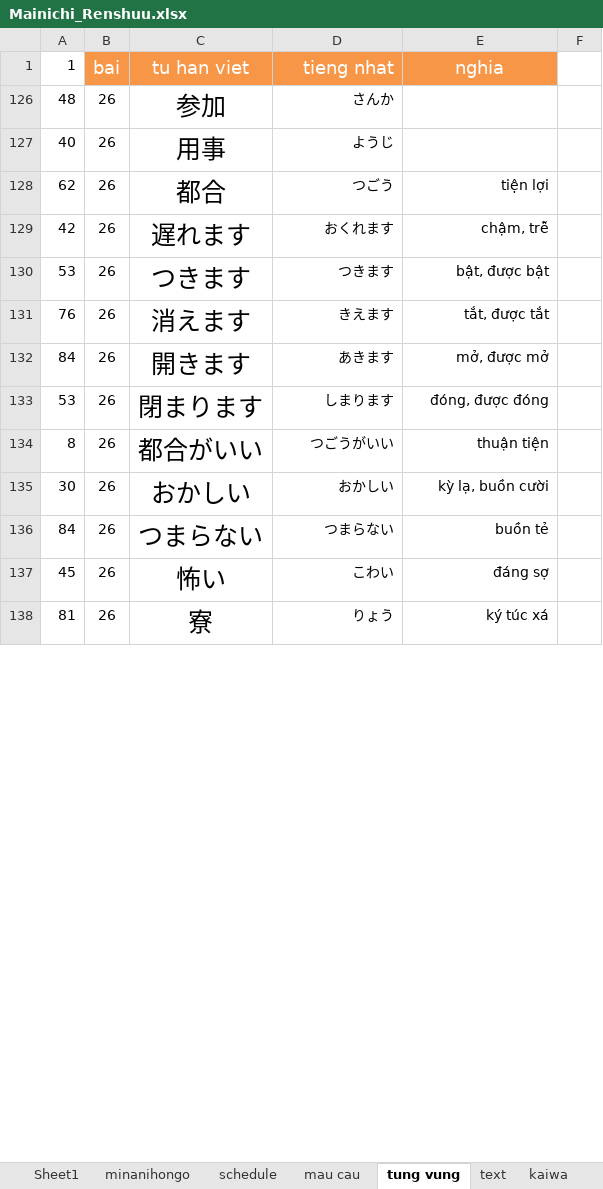
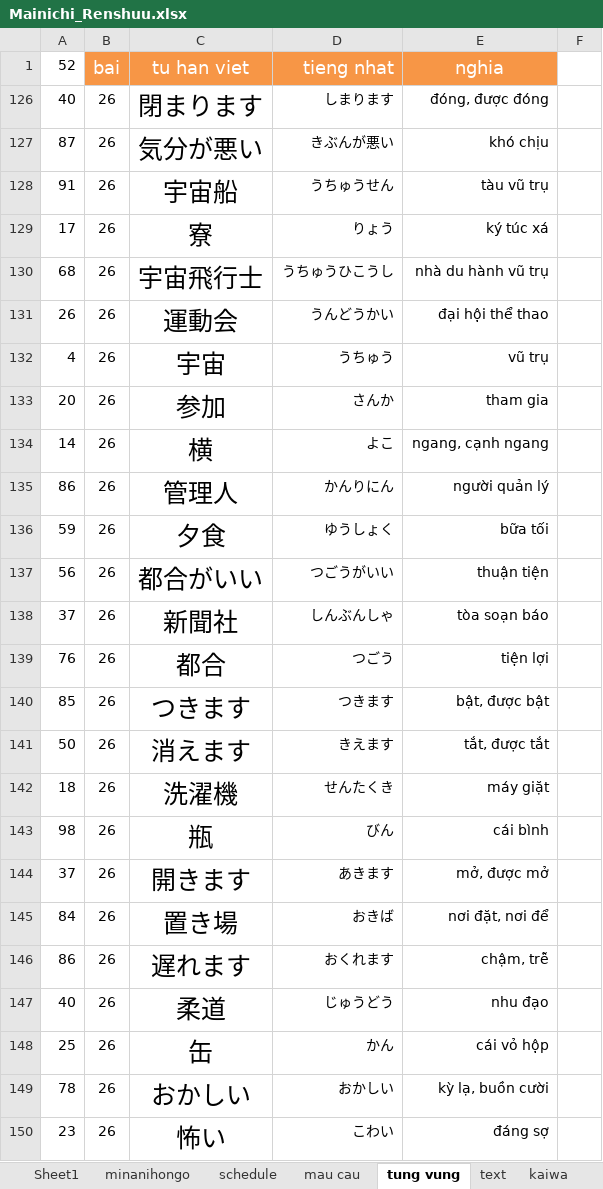
Before and after one commit to mrMgt/NihonGo, an Excel workbook: Mainichi_Renshuu.xlsx, sheet tung vung, drawn as a sheet; only a part is shown; values as stored, in another font and other column widths than the file's, no borders; removed rows and columns are numbered as before the commit, all else as after; the diff covers the shown part only; the diff names each change by its address in the sheet, - before the commit and + after, or states it on an @@ line.

Commit message:
bai 28

```diff
--- a/Mainichi_Renshuu.xlsx (sheet tung vung)
+++ b/Mainichi_Renshuu.xlsx (sheet tung vung)
-A1: 1
+A1: 52
+row 126: 40 | 26 | 閉まります | しまります | đóng, được đóng
+row 127: 87 | 26 | 気分が悪い | きぶんが悪い | khó chịu
+row 128: 91 | 26 | 宇宙船 | うちゅうせん | tàu vũ trụ
+row 129: 17 | 26 | 寮 | りょう | ký túc xá
+row 130: 68 | 26 | 宇宙飛行士 | うちゅうひこうし | nhà du hành vũ trụ
+row 131: 26 | 26 | 運動会 | うんどうかい | đại hội thể thao
+row 132: 4 | 26 | 宇宙 | うちゅう | vũ trụ
-A133 (52): 48
+A133 (52): 20
-E133 (nghia): (empty)
+E133 (nghia): tham gia
-row 127: 40 | 26 | 用事 | ようじ
+row 134: 14 | 26 | 横 | よこ | ngang, cạnh ngang
+row 135: 86 | 26 | 管理人 | かんりにん | người quản lý
+row 136: 59 | 26 | 夕食 | ゆうしょく | bữa tối
+row 137: 56 | 26 | 都合がいい | つごうがいい | thuận tiện
+row 138: 37 | 26 | 新聞社 | しんぶんしゃ | tòa soạn báo
-A139 (52): 62
+A139 (52): 76
-row 129: 42 | 26 | 遅れます | おくれます | chậm, trễ
-A140 (52): 53
+A140 (52): 85
-A141 (52): 76
+A141 (52): 50
+row 142: 18 | 26 | 洗濯機 | せんたくき | máy giặt
+row 143: 98 | 26 | 瓶 | びん | cái bình
-A144 (52): 84
+A144 (52): 37
-row 133: 53 | 26 | 閉まります | しまります | đóng, được đóng
-row 134: 8 | 26 | 都合がいい | つごうがいい | thuận tiện
+row 145: 84 | 26 | 置き場 | おきば | nơi đặt, nơi để
+row 146: 86 | 26 | 遅れます | おくれます | chậm, trễ
+row 147: 40 | 26 | 柔道 | じゅうどう | nhu đạo
+row 148: 25 | 26 | 缶 | かん | cái vỏ hộp
-A149 (52): 30
+A149 (52): 78
-row 136: 84 | 26 | つまらない | つまらない | buồn tẻ
-A150 (52): 45
+A150 (52): 23
-row 138: 81 | 26 | 寮 | りょう | ký túc xá
```
Also changed, not shown: 5 added rows, 42 removed rows, 1 hidden or unhidden row and 5 edited cells elsewhere in this sheet, sheet Sheet1, hidden cells.
